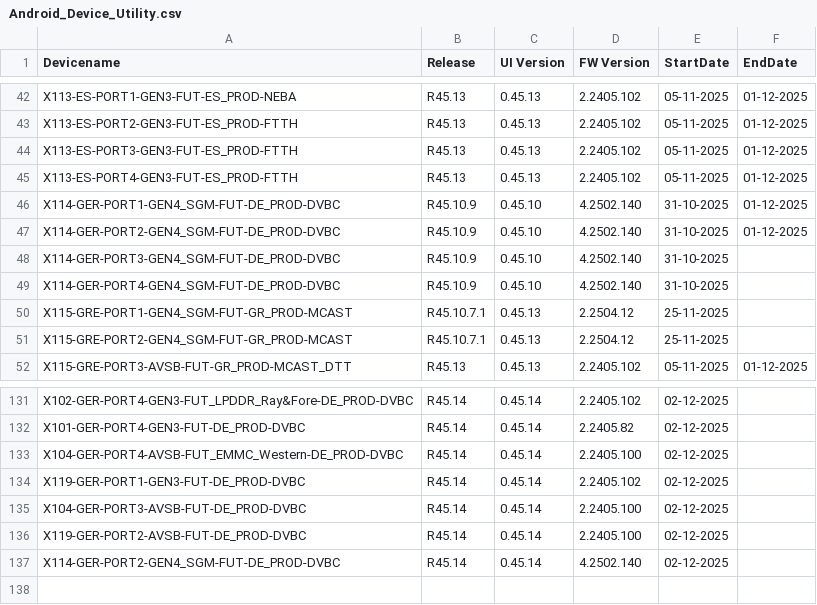
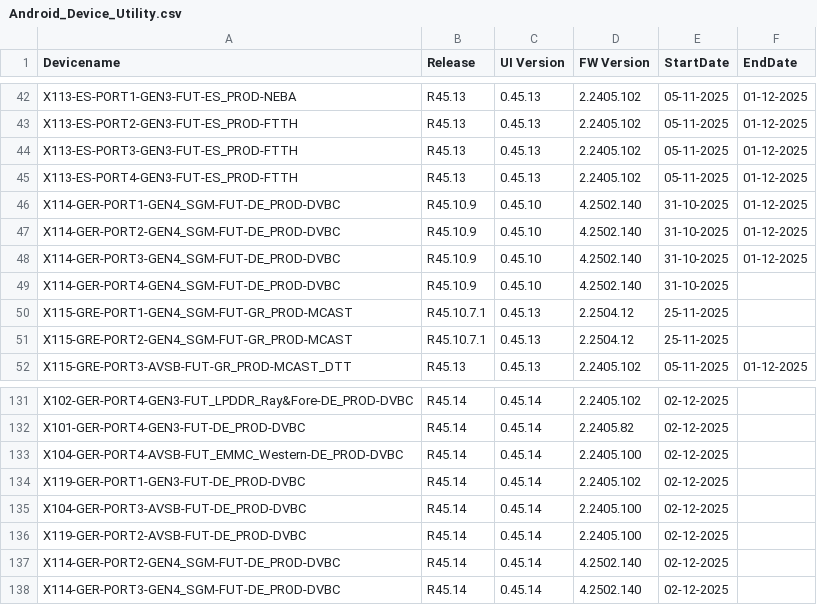
Before and after one commit to VFTV-Testing/VCOEQA-Utilities, a CSV file: DeviceInformation_Utility/Android_Device_Utility.csv, drawn as a sheet; only a part is shown, gaps mark what is left out.

Commit message:
Update device data for X114-GER-PORT3-GEN4_SGM-FUT-DE_PROD-DVBC

```diff
--- a/DeviceInformation_Utility/Android_Device_Utility.csv
+++ b/DeviceInformation_Utility/Android_Device_Utility.csv
@@ -47,3 +47,3 @@ X114-GER-PORT1-GEN4_SGM-FUT-DE_PROD-DVBC,R45.10.9,0.45.10,4.2502.140,31-10-2025,
 X114-GER-PORT2-GEN4_SGM-FUT-DE_PROD-DVBC,R45.10.9,0.45.10,4.2502.140,31-10-2025,01-12-2025
-X114-GER-PORT3-GEN4_SGM-FUT-DE_PROD-DVBC,R45.10.9,0.45.10,4.2502.140,31-10-2025,
+X114-GER-PORT3-GEN4_SGM-FUT-DE_PROD-DVBC,R45.10.9,0.45.10,4.2502.140,31-10-2025,01-12-2025
 X114-GER-PORT4-GEN4_SGM-FUT-DE_PROD-DVBC,R45.10.9,0.45.10,4.2502.140,31-10-2025,
@@ -137 +137,2 @@ X119-GER-PORT2-AVSB-FUT-DE_PROD-DVBC,R45.14,0.45.14,2.2405.100,02-12-2025,
 X114-GER-PORT2-GEN4_SGM-FUT-DE_PROD-DVBC,R45.14,0.45.14,4.2502.140,02-12-2025,
+X114-GER-PORT3-GEN4_SGM-FUT-DE_PROD-DVBC,R45.14,0.45.14,4.2502.140,02-12-2025,
```
